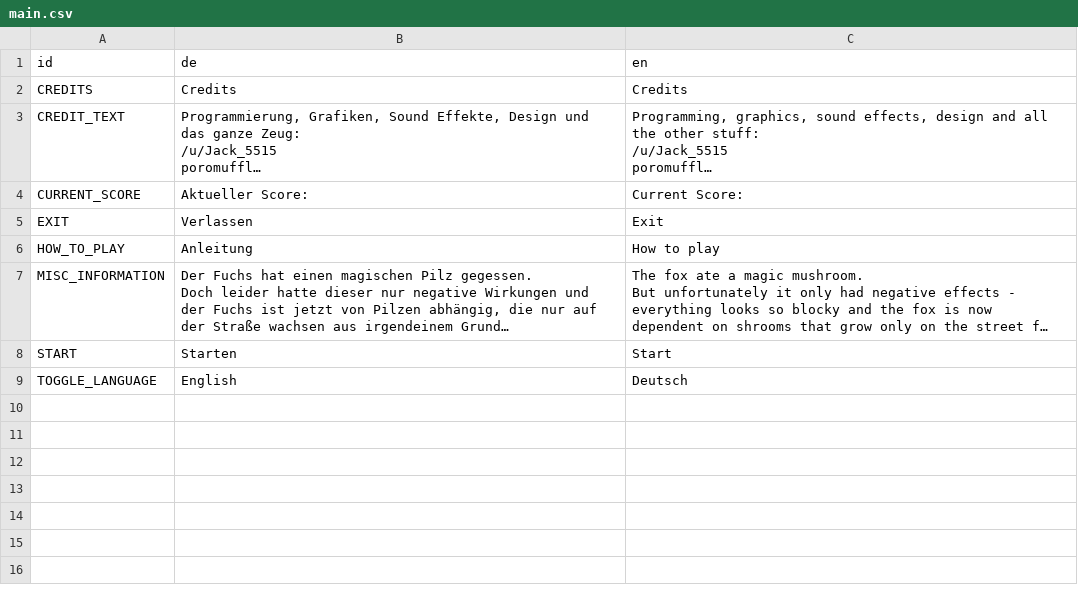
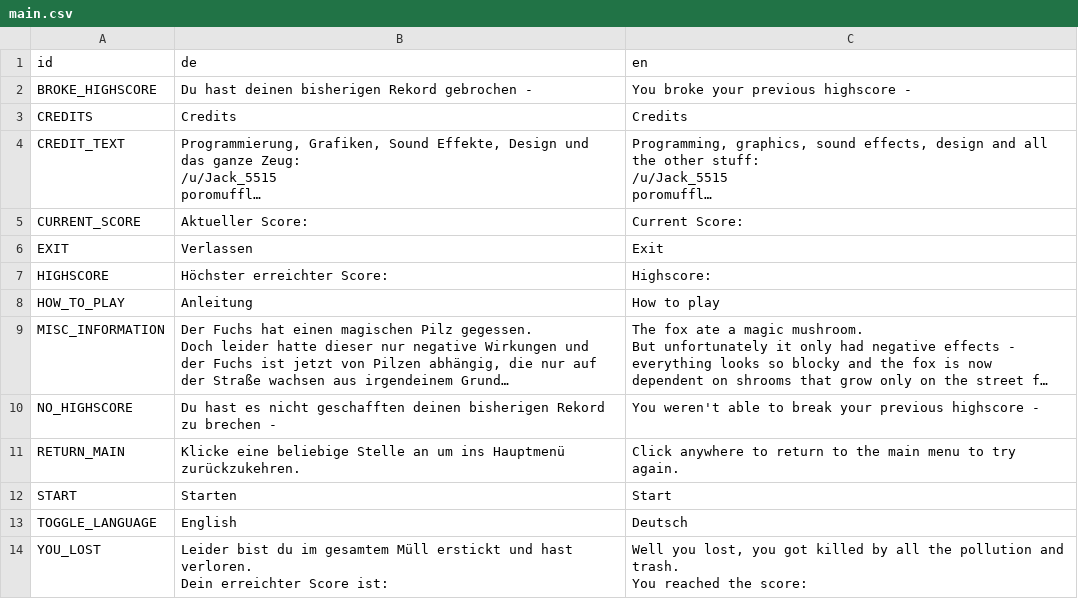
Before and after one commit to NetroScript/Foxel-Run, a CSV file: localisation/main.csv, drawn as a sheet; long unchanged cells end in …; ↵ is a line break in a cell; the diff names each change by its address in the sheet, - before the commit and + after, or states it on an @@ line.

Commit message:
Added localisations

```diff
--- a/localisation/main.csv
+++ b/localisation/main.csv
+row 2: BROKE_HIGHSCORE | Du hast deinen bisherigen Rekord gebrochen - | You broke your previous highscore -
+row 7: HIGHSCORE | Höchster erreichter Score: | Highscore:
+row 10: NO_HIGHSCORE | Du hast es nicht geschafften deinen bisherigen Rekord zu brechen - | You weren't able to break your previous highscore -
+row 11: RETURN_MAIN | Klicke eine beliebige Stelle an um ins Hauptmenü zurückzukehren. | Click anywhere to return to the main menu to try again.
+row 14: YOU_LOST | Leider bist du im gesamtem Müll erstickt und hast verloren. ↵ Dein erreichter Score ist: | Well you lost, you got killed by all the pollution and trash. ↵ You reached the score:
```
Also changed, not shown: 2 other files.
